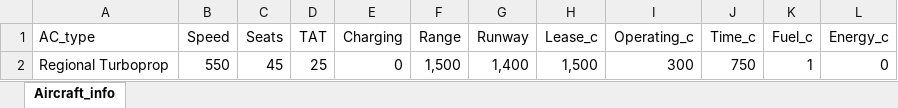
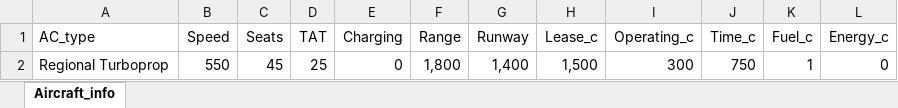
Before and after one commit to alecpietersz/Airline-Planning-Project, an Excel workbook: Aircraft_info copy.xlsx, sheet Aircraft_info, drawn as a sheet; values as stored, in another font and other column widths than the file's, no borders; the diff names each change by its address in the sheet, - before the commit and + after, or states it on an @@ line.

```diff
--- a/Aircraft_info copy.xlsx (sheet Aircraft_info)
+++ b/Aircraft_info copy.xlsx (sheet Aircraft_info)
-F2 (Range): 1,500
+F2 (Range): 1,800
```
Also changed, not shown: 2 other files.
